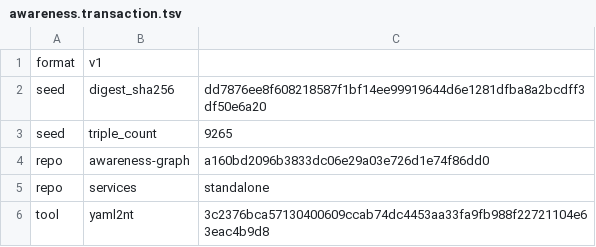
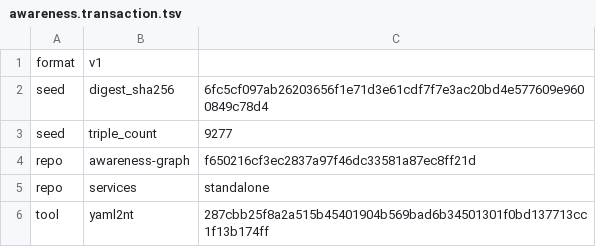
Before and after one commit to globulario/sensei, a TSV file: golang/server/embeddata/awareness.transaction.tsv, drawn as a sheet.

```diff
--- a/golang/server/embeddata/awareness.transaction.tsv
+++ b/golang/server/embeddata/awareness.transaction.tsv
@@ -1,6 +1,6 @@
 format	v1
-seed	digest_sha256	dd7876ee8f608218587f1bf14ee99919644d6e1281dfba8a2bcdff3df50e6a20
-seed	triple_count	9265
-repo	awareness-graph	a160bd2096b3833dc06e29a03e726d1e74f86dd0
+seed	digest_sha256	6fc5cf097ab26203656f1e71d3e61cdf7f7e3ac20bd4e577609e9600849c78d4
+seed	triple_count	9277
+repo	awareness-graph	f650216cf3ec2837a97f46dc33581a87ec8ff21d
 repo	services	standalone
-tool	yaml2nt	3c2376bca57130400609ccab74dc4453aa33fa9fb988f22721104e63eac4b9d8
+tool	yaml2nt	287cbb25f8a2a515b45401904b569bad6b34501301f0bd137713cc1f13b174ff
```
Also changed, not shown: 8 other files.
